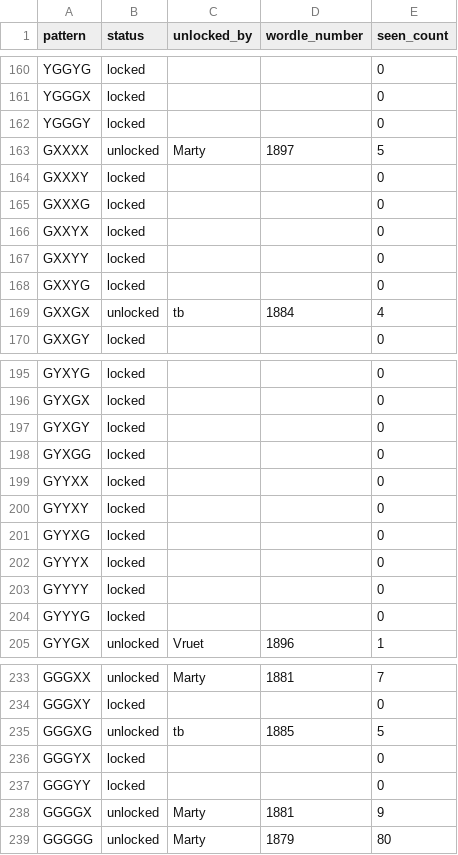
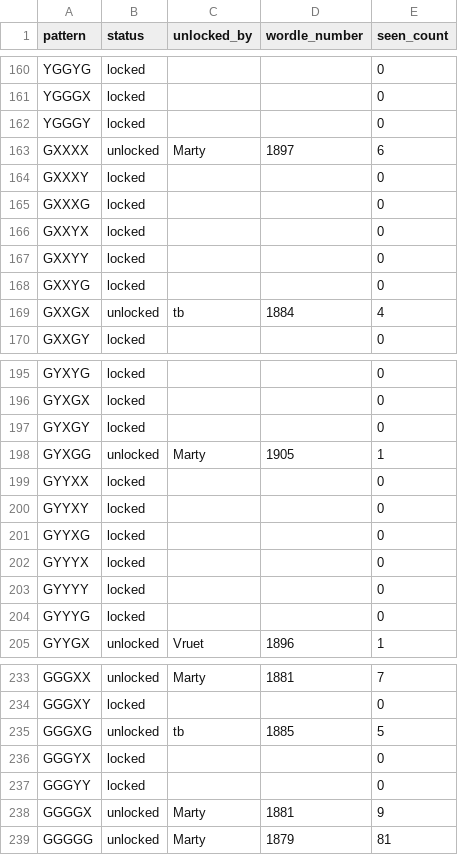
Before and after one commit to katamartini/katamartini.github.io, a CSV file: wurble.csv, drawn as a sheet; only a part is shown, gaps mark what is left out.

```diff
--- a/wurble.csv
+++ b/wurble.csv
@@ -162,3 +162,3 @@ YGGGX,locked,,,0
 YGGGY,locked,,,0
-GXXXX,unlocked,Marty,1897,5
+GXXXX,unlocked,Marty,1897,6
 GXXXY,locked,,,0
@@ -197,3 +197,3 @@ GYXGX,locked,,,0
 GYXGY,locked,,,0
-GYXGG,locked,,,0
+GYXGG,unlocked,Marty,1905,1
 GYYXX,locked,,,0
@@ -238,2 +238,2 @@ GGGYY,locked,,,0
 GGGGX,unlocked,Marty,1881,9
-GGGGG,unlocked,Marty,1879,80
+GGGGG,unlocked,Marty,1879,81
```
Also changed, not shown: 1 other file.
